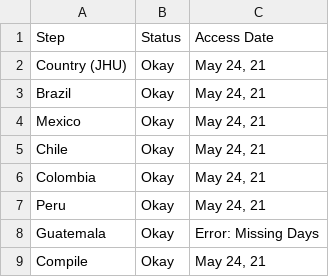
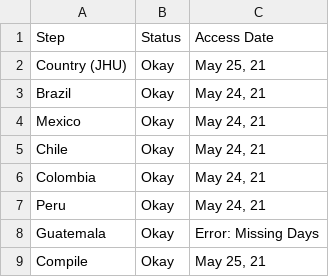
Before and after one commit to Drexel-UHC/salurbal_covid_dashboard, a CSV file: Data/status_log.csv, drawn as a sheet.

```diff
--- a/Data/status_log.csv
+++ b/Data/status_log.csv
@@ -1,3 +1,3 @@
 Step,Status,Access Date
-Country (JHU),Okay,"May 24, 21"
+Country (JHU),Okay,"May 25, 21"
 Brazil,Okay,"May 24, 21"
@@ -8,2 +8,2 @@ Peru,Okay,"May 24, 21"
 Guatemala,Okay,Error: Missing Days
-Compile,Okay,"May 24, 21"
+Compile,Okay,"May 25, 21"
```
Also changed, not shown: Clean/status_log.csv, 5 other files.
